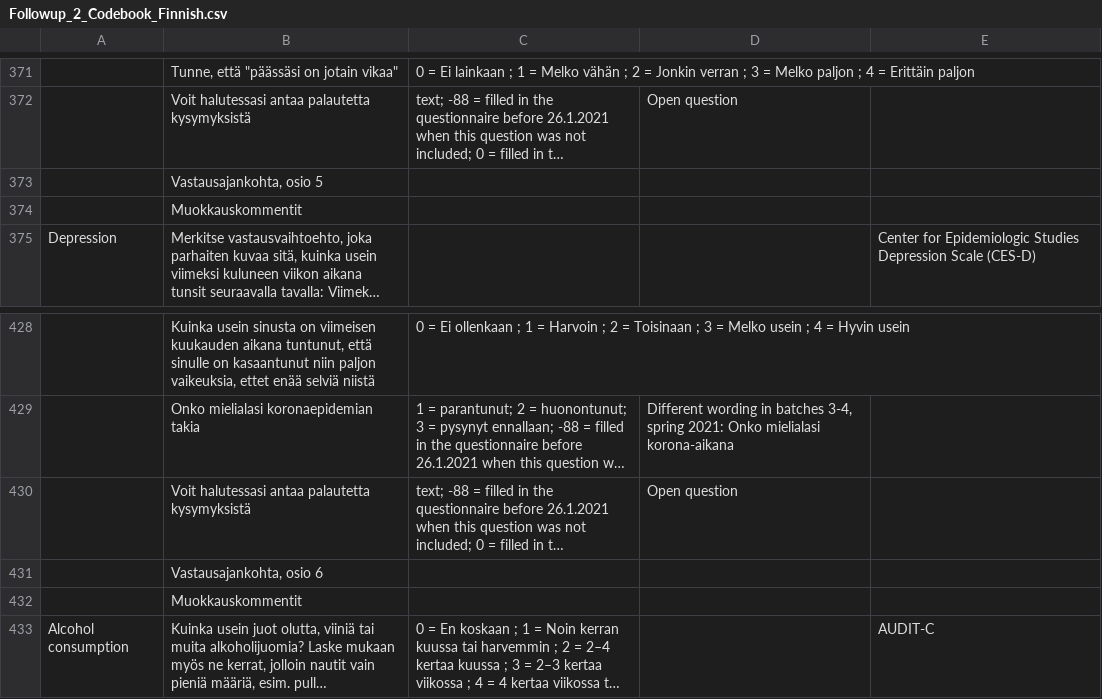
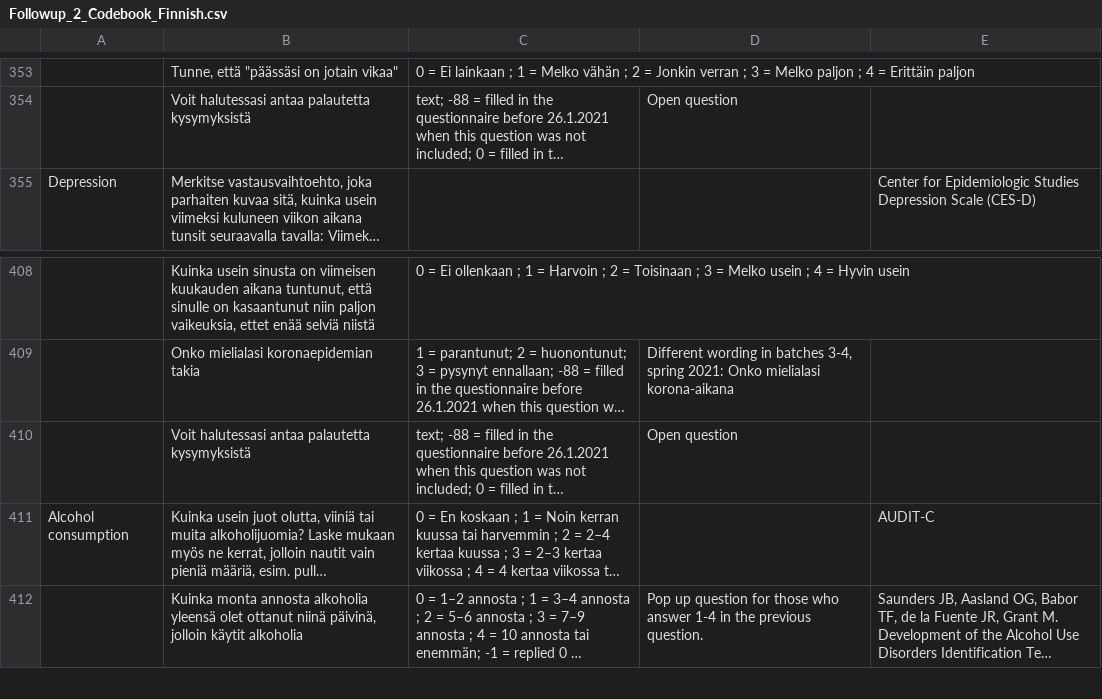
Before and after one commit to Fin-HIT/Cohort-codebooks, a CSV file: Followup_2_Codebook_Finnish.csv, drawn as a sheet; only a part is shown, gaps mark what is left out; the shorter side is filled out with more unchanged rows; long unchanged cells end in …; the diff covers the shown part only; the diff names each change by its address in the sheet, - before the commit and + after, or states it on an @@ line.

```diff
--- a/Followup_2_Codebook_Finnish.csv
+++ b/Followup_2_Codebook_Finnish.csv
-row 373:  | Vastausajankohta, osio 5
-row 374:  | Muokkauskommentit
-row 431:  | Vastausajankohta, osio 6
-row 432:  | Muokkauskommentit
```
Also changed, not shown: 18 removed rows elsewhere in this file, Followup_1_Codebook_Children.csv, Followup_1_Codebook_Guardian.csv, 4 other files.
